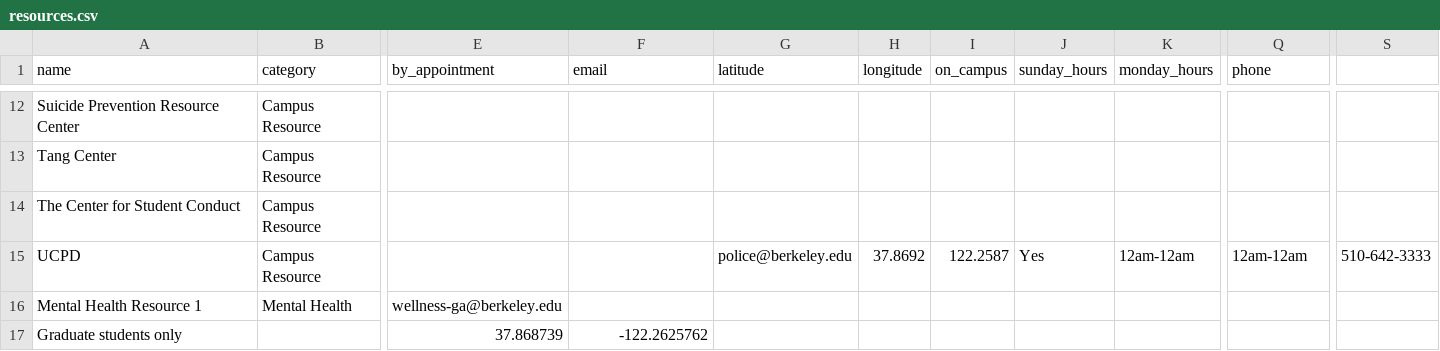
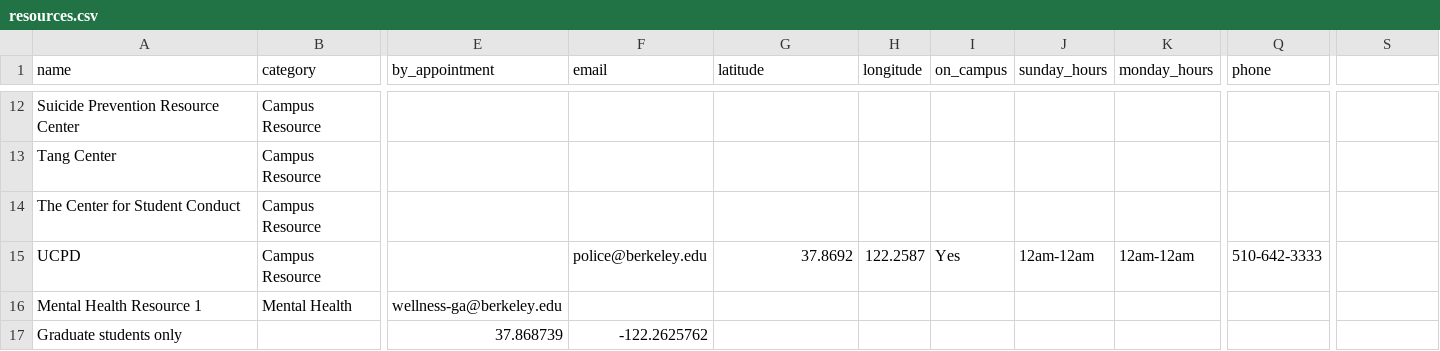
Before and after one commit to samarth-bhutani/bm-backend, a CSV file: csv_data/resources.csv, drawn as a sheet; only a part is shown, gaps mark what is left out; the diff names each change by its address in the sheet, - before the commit and + after, or states it on an @@ line.

Commit message:
Update resources.csv

```diff
--- a/csv_data/resources.csv
+++ b/csv_data/resources.csv
-F15 (email): (empty)
+F15 (email): police@berkeley.edu
-G15 (latitude): police@berkeley.edu
+G15 (latitude): 37.8692
-H15 (longitude): 37.8692
+H15 (longitude): 122.2587
-I15 (on_campus): 122.2587
+I15 (on_campus): Yes
-J15 (sunday_hours): Yes
+J15 (sunday_hours): 12am-12am
-Q15 (phone): 12am-12am
+Q15 (phone): 510-642-3333
-S15: 510-642-3333
+S15: (empty)
```
